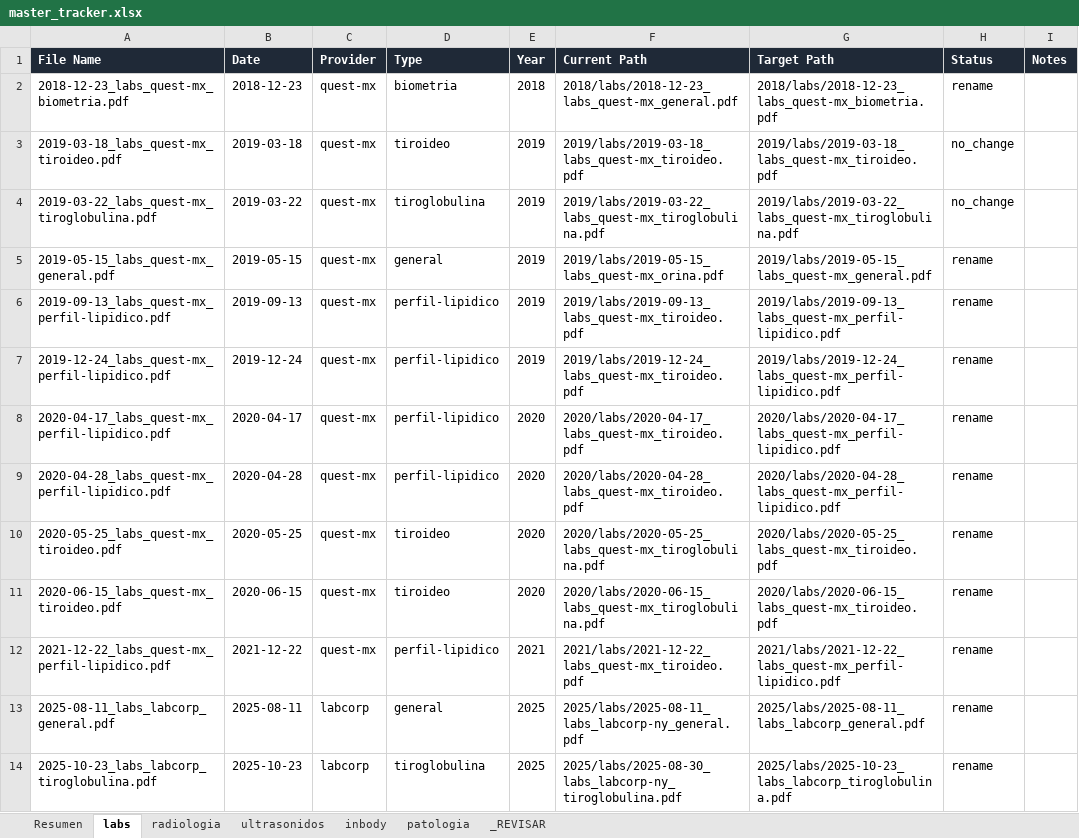
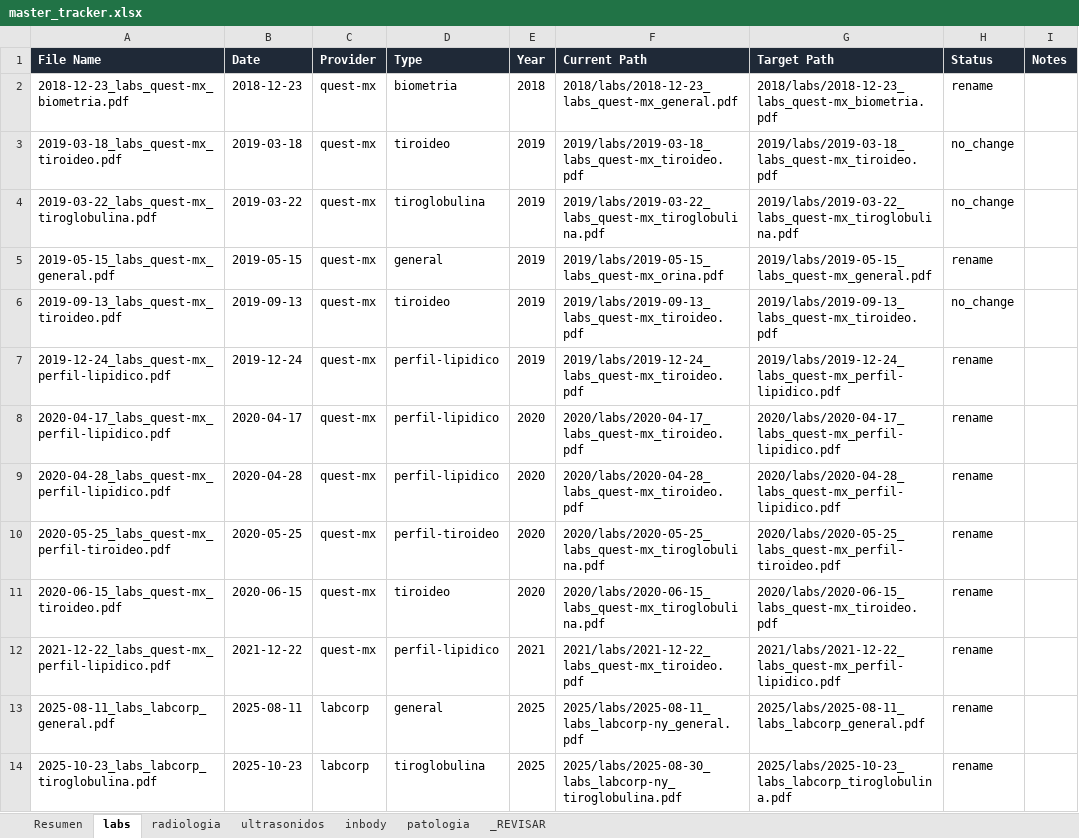
Before and after one commit to fernandomartinez-de/vital-signal-reports, an Excel workbook: tracker/master_tracker.xlsx, sheet labs, drawn as a sheet; only a part is shown; values as stored, in another font and other column widths than the file's, no borders; the diff names each change by its address in the sheet, - before the commit and + after, or states it on an @@ line.

```diff
--- a/tracker/master_tracker.xlsx (sheet labs)
+++ b/tracker/master_tracker.xlsx (sheet labs)
-A6 (File Name): 2019-09-13_labs_quest-mx_perfil-lipidico.pdf
+A6 (File Name): 2019-09-13_labs_quest-mx_tiroideo.pdf
-D6 (Type): perfil-lipidico
+D6 (Type): tiroideo
-G6 (Target Path): 2019/labs/2019-09-13_labs_quest-mx_perfil-lipidico.pdf
+G6 (Target Path): 2019/labs/2019-09-13_labs_quest-mx_tiroideo.pdf
-H6 (Status): rename
+H6 (Status): no_change
-A10 (File Name): 2020-05-25_labs_quest-mx_tiroideo.pdf
+A10 (File Name): 2020-05-25_labs_quest-mx_perfil-tiroideo.pdf
-D10 (Type): tiroideo
+D10 (Type): perfil-tiroideo
-G10 (Target Path): 2020/labs/2020-05-25_labs_quest-mx_tiroideo.pdf
+G10 (Target Path): 2020/labs/2020-05-25_labs_quest-mx_perfil-tiroideo.pdf
```
Also changed, not shown: sheet ultrasonidos, sheet _REVISAR, sheet Resumen, sheet inbody.
